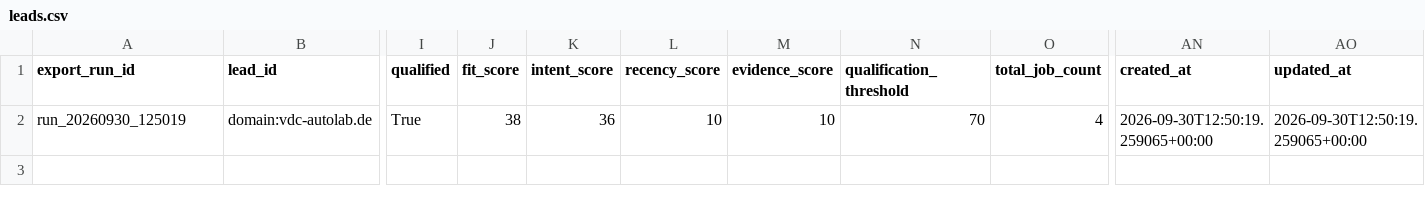
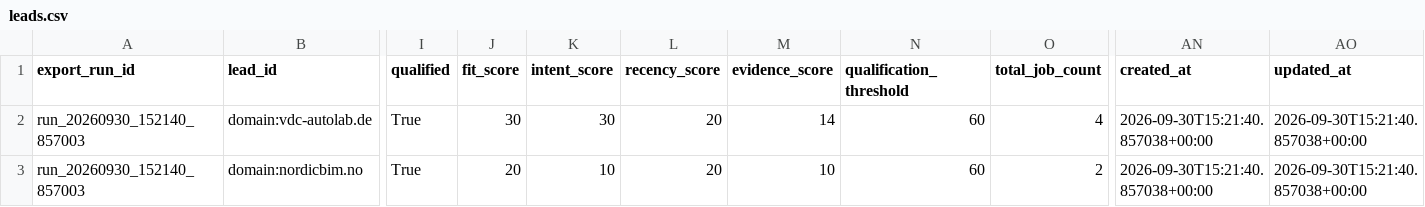
Before and after one commit to GeekOfProgramming/Sales-AI, a CSV file: exports/sample_export/csv/leads.csv, drawn as a sheet; only a part is shown, gaps mark what is left out; rows hold the shown columns only; the diff names each change by its address in the sheet, - before the commit and + after, or states it on an @@ line.

```diff
--- a/exports/sample_export/csv/leads.csv
+++ b/exports/sample_export/csv/leads.csv
-A2 (export_run_id): run_20260930_125019
+A2 (export_run_id): run_20260930_152140_857003
-J2 (fit_score): 38
+J2 (fit_score): 30
-K2 (intent_score): 36
+K2 (intent_score): 30
-L2 (recency_score): 10
+L2 (recency_score): 20
-M2 (evidence_score): 10
+M2 (evidence_score): 14
-N2 (qualification_threshold): 70
+N2 (qualification_threshold): 60
-AN2 (created_at): 2026-09-30T12:50:19.259065+00:00
+AN2 (created_at): 2026-09-30T15:21:40.857038+00:00
-AO2 (updated_at): 2026-09-30T12:50:19.259065+00:00
+AO2 (updated_at): 2026-09-30T15:21:40.857038+00:00
+row 3: run_20260930_152140_857003 | domain:nordicbim.no | True | 20 | 10 | 20 | 10 | 60 | 2 | 2026-09-30T15:21:40.857038+00:00 | 2026-09-30T15:21:40.857038+00:00
```
Also changed, not shown: exports/sample_export/csv/contacts.csv, exports/sample_export/csv/jobs.csv, 37 other files.
